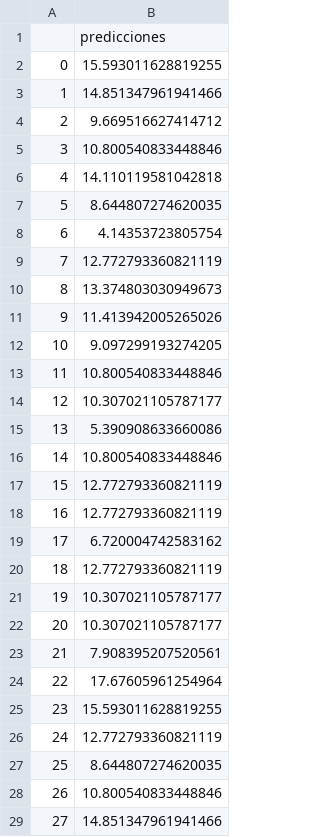
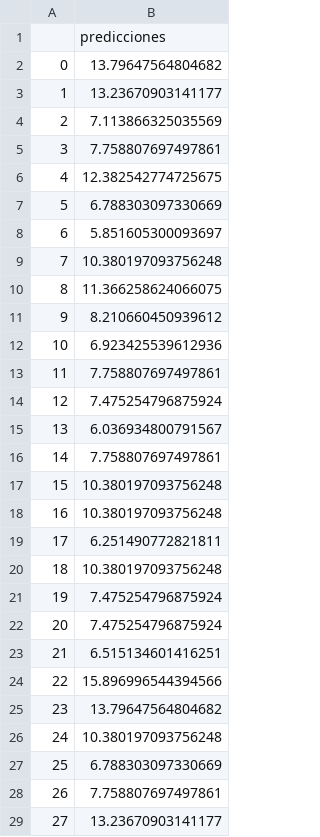
Before and after one commit to maltenzo/Tp3-Metodos, a CSV file: Resultados/f=.66-lineal-ResidualesxViento.csv, drawn as a sheet; only a part is shown; the diff covers the shown part only.

```diff
--- a/Resultados/f=.66-lineal-ResidualesxViento.csv
+++ b/Resultados/f=.66-lineal-ResidualesxViento.csv
@@ -1,29 +1,29 @@
 ,predicciones
-0,15.593011628819255
-1,14.851347961941466
-2,9.669516627414712
-3,10.800540833448846
-4,14.110119581042818
-5,8.644807274620035
-6,4.14353723805754
-7,12.772793360821119
-8,13.374803030949673
-9,11.413942005265026
-10,9.097299193274205
-11,10.800540833448846
-12,10.307021105787177
-13,5.390908633660086
-14,10.800540833448846
-15,12.772793360821119
-16,12.772793360821119
-17,6.720004742583162
-18,12.772793360821119
-19,10.307021105787177
-20,10.307021105787177
-21,7.908395207520561
-22,17.67605961254964
-23,15.593011628819255
-24,12.772793360821119
-25,8.644807274620035
-26,10.800540833448846
-27,14.851347961941466
+0,13.79647564804682
+1,13.23670903141177
+2,7.113866325035569
+3,7.758807697497861
+4,12.382542774725675
+5,6.788303097330669
+6,5.851605300093697
+7,10.380197093756248
+8,11.366258624066075
+9,8.210660450939612
+10,6.923425539612936
+11,7.758807697497861
+12,7.475254796875924
+13,6.036934800791567
+14,7.758807697497861
+15,10.380197093756248
+16,10.380197093756248
+17,6.251490772821811
+18,10.380197093756248
+19,7.475254796875924
+20,7.475254796875924
+21,6.515134601416251
+22,15.896996544394566
+23,13.79647564804682
+24,10.380197093756248
+25,6.788303097330669
+26,7.758807697497861
+27,13.23670903141177
```
Also changed, not shown: 83 edited cells elsewhere in this file, Resultados/f=.4-lineal-residuales.csv, Resultados/f=.4-lineal-residuales_noAbs.csv, 26 other files.
